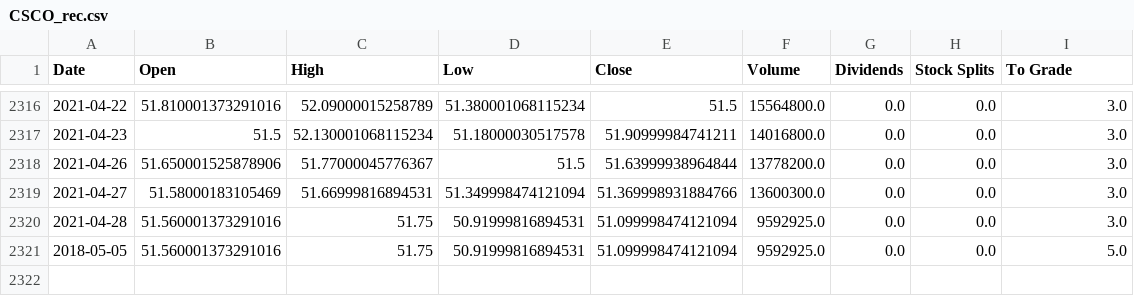
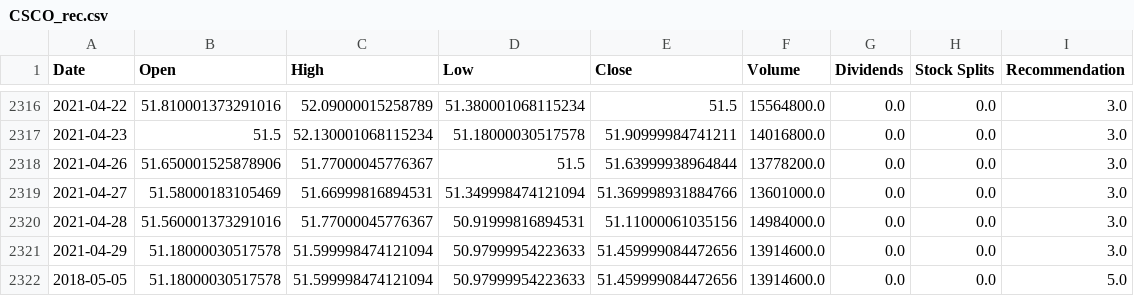
Before and after one commit to jacobmask/Stock-Predictions, a CSV file: StockCSVRecs/CSCO_rec.csv, drawn as a sheet; only a part is shown, gaps mark what is left out; addresses are those after the commit; the diff names each change by its address in the sheet, - before the commit and + after, or states it on an @@ line.

Commit message:
Updated CSV's with new recommendation column

```diff
--- a/StockCSVRecs/CSCO_rec.csv
+++ b/StockCSVRecs/CSCO_rec.csv
-I1: To Grade
+I1: Recommendation
-F2319 (Volume): 13600300.0
+F2319 (Volume): 13601000.0
-C2320 (High): 51.75
+C2320 (High): 51.77000045776367
-E2320 (Close): 51.099998474121094
+E2320 (Close): 51.11000061035156
-F2320 (Volume): 9592925.0
+F2320 (Volume): 14984000.0
+row 2321: 2021-04-29 | 51.18000030517578 | 51.599998474121094 | 50.97999954223633 | 51.459999084472656 | 13914600.0 | 0.0 | 0.0 | 3.0
-B2322 (Open): 51.560001373291016
+B2322 (Open): 51.18000030517578
-C2322 (High): 51.75
+C2322 (High): 51.599998474121094
-D2322 (Low): 50.91999816894531
+D2322 (Low): 50.97999954223633
-E2322 (Close): 51.099998474121094
+E2322 (Close): 51.459999084472656
-F2322 (Volume): 9592925.0
+F2322 (Volume): 13914600.0
```
Also changed, not shown: StockCSVRecs/AMZN_rec.csv, StockCSVRecs/FB_rec.csv, 7 other files.
